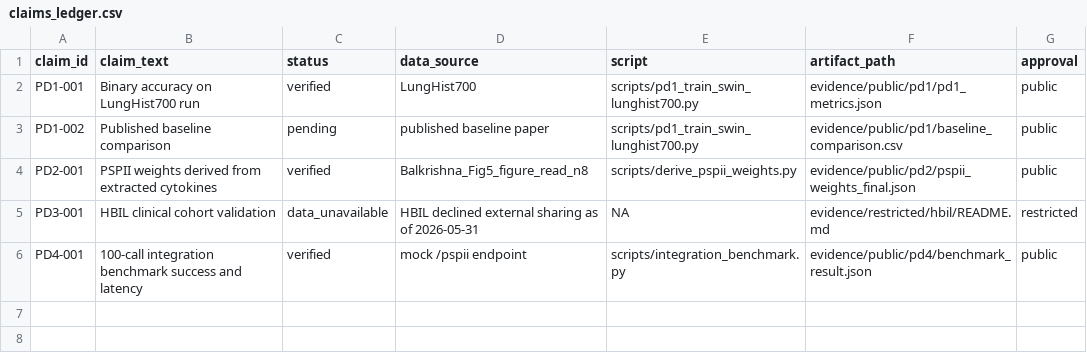
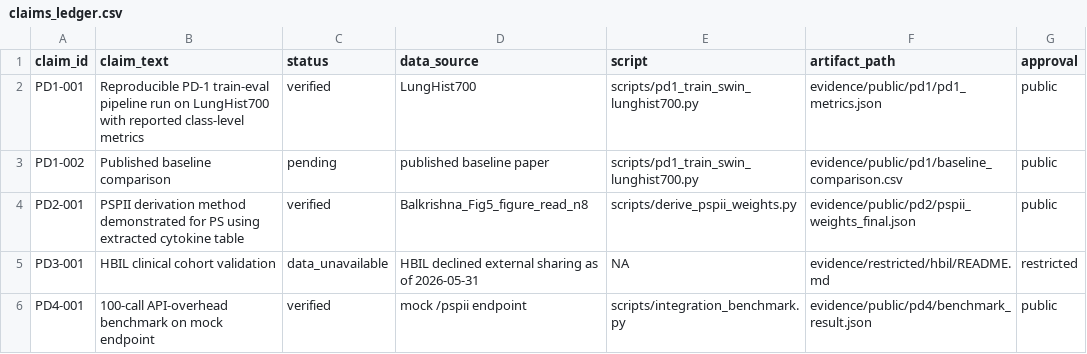
Before and after one commit to SID-6921/polylung-bridge-ai, a CSV file: claims/claims_ledger.csv, drawn as a sheet.

Commit message:
Reframe preliminary data claims for reviewer-robust reporting
- Clarify PD-1 as reproducible pilot run with class-collapse caveat
- Reframe PD-2 as one-polymer normalized derivation method evidence
- Label PD-4 as mock-endpoint API-overhead benchmark
- Add PD-3 fallback validation framing while data is unavailable
- Align claims ledger and evidence docs with feasibility-first language

```diff
--- a/claims/claims_ledger.csv
+++ b/claims/claims_ledger.csv
@@ -1,6 +1,6 @@
 claim_id,claim_text,status,data_source,script,artifact_path,approval
-PD1-001,Binary accuracy on LungHist700 run,verified,LungHist700,scripts/pd1_train_swin_lunghist700.py,evidence/public/pd1/pd1_metrics.json,public
+PD1-001,Reproducible PD-1 train-eval pipeline run on LungHist700 with reported class-level metrics,verified,LungHist700,scripts/pd1_train_swin_lunghist700.py,evidence/public/pd1/pd1_metrics.json,public
 PD1-002,Published baseline comparison,pending,published baseline paper,scripts/pd1_train_swin_lunghist700.py,evidence/public/pd1/baseline_comparison.csv,public
-PD2-001,PSPII weights derived from extracted cytokines,verified,Balkrishna_Fig5_figure_read_n8,scripts/derive_pspii_weights.py,evidence/public/pd2/pspii_weights_final.json,public
+PD2-001,PSPII derivation method demonstrated for PS using extracted cytokine table,verified,Balkrishna_Fig5_figure_read_n8,scripts/derive_pspii_weights.py,evidence/public/pd2/pspii_weights_final.json,public
 PD3-001,HBIL clinical cohort validation,data_unavailable,HBIL declined external sharing as of 2026-05-31,NA,evidence/restricted/hbil/README.md,restricted
-PD4-001,100-call integration benchmark success and latency,verified,mock /pspii endpoint,scripts/integration_benchmark.py,evidence/public/pd4/benchmark_result.json,public
+PD4-001,100-call API-overhead benchmark on mock endpoint,verified,mock /pspii endpoint,scripts/integration_benchmark.py,evidence/public/pd4/benchmark_result.json,public
```
Also changed, not shown: 5 other files.
